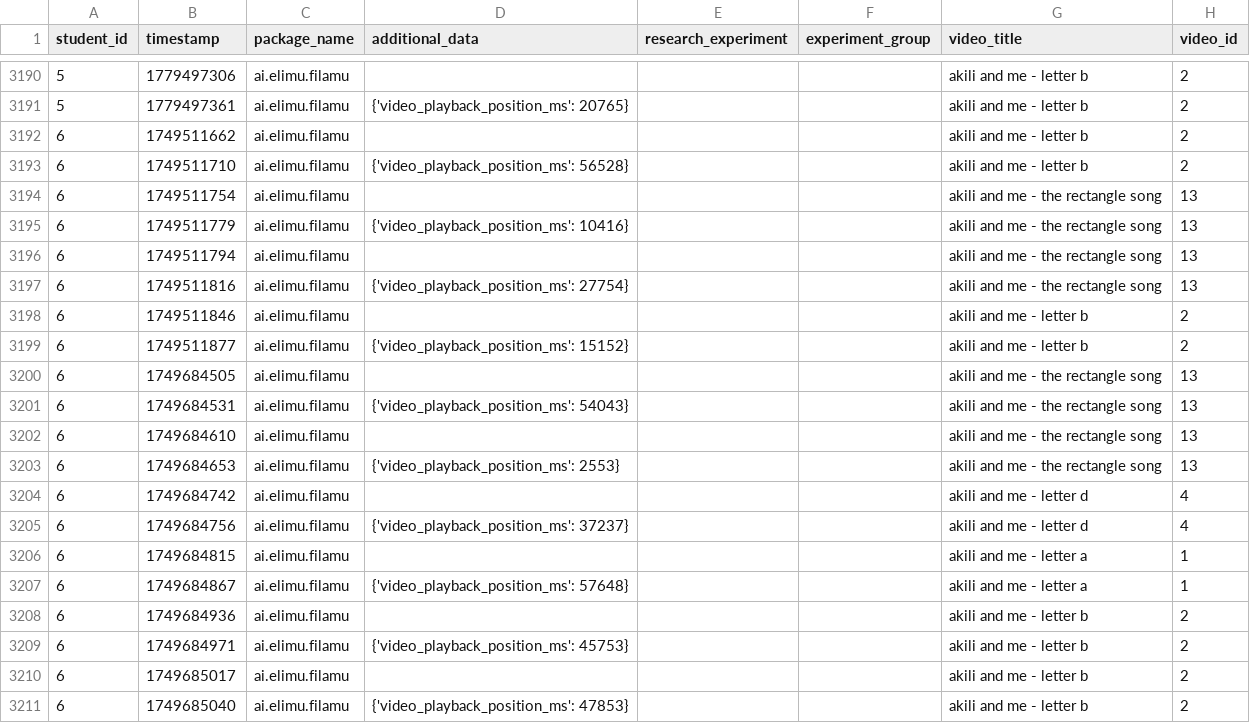
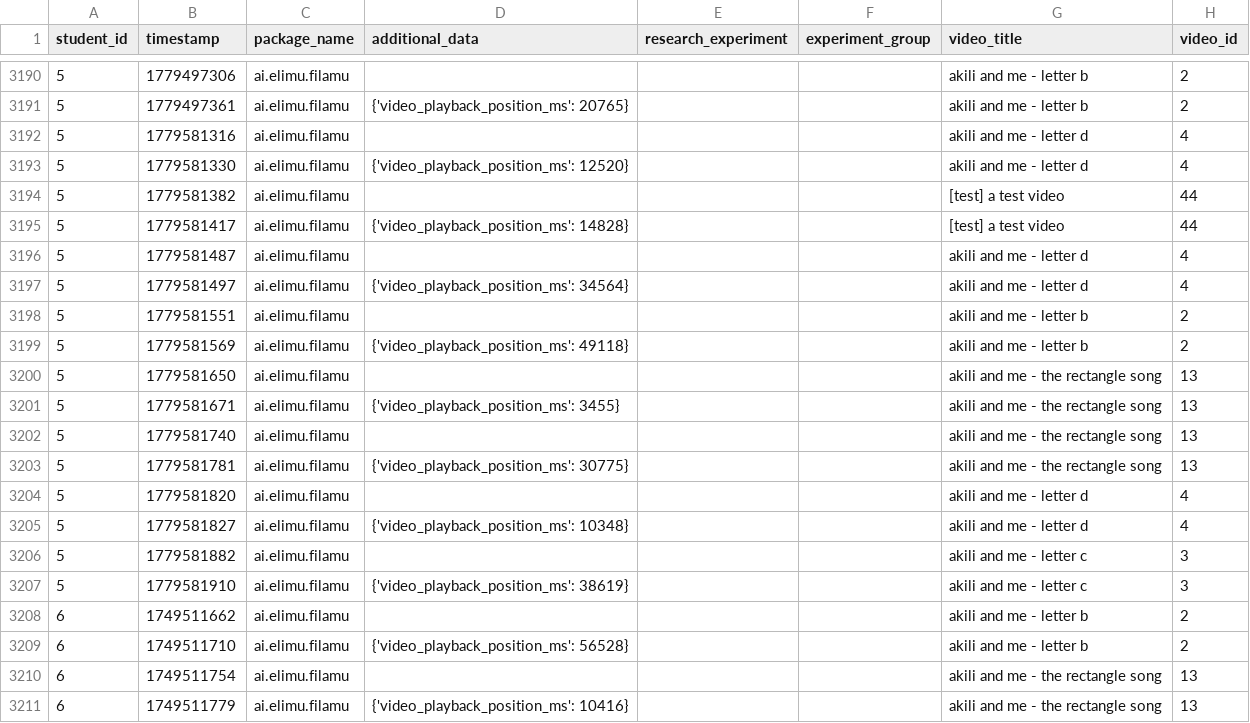
Before and after one commit to elimu-ai/ml-video-recommender, a CSV file: step1_prepare/step1_video_learning_events.csv, drawn as a sheet; only a part is shown, gaps mark what is left out; the shorter side is filled out with more unchanged rows; the diff names each change by its address in the sheet, - before the commit and + after, or states it on an @@ line.

Commit message:
chore(ml): nightly build

```diff
--- a/step1_prepare/step1_video_learning_events.csv
+++ b/step1_prepare/step1_video_learning_events.csv
+row 3192: 5 | 1779581316 | ai.elimu.filamu |  |  |  | akili and me - letter d | 4
+row 3193: 5 | 1779581330 | ai.elimu.filamu | {'video_playback_position_ms': 12520} |  |  | akili and me - letter d | 4
+row 3194: 5 | 1779581382 | ai.elimu.filamu |  |  |  | [test] a test video | 44
+row 3195: 5 | 1779581417 | ai.elimu.filamu | {'video_playback_position_ms': 14828} |  |  | [test] a test video | 44
+row 3196: 5 | 1779581487 | ai.elimu.filamu |  |  |  | akili and me - letter d | 4
+row 3197: 5 | 1779581497 | ai.elimu.filamu | {'video_playback_position_ms': 34564} |  |  | akili and me - letter d | 4
+row 3198: 5 | 1779581551 | ai.elimu.filamu |  |  |  | akili and me - letter b | 2
+row 3199: 5 | 1779581569 | ai.elimu.filamu | {'video_playback_position_ms': 49118} |  |  | akili and me - letter b | 2
+row 3200: 5 | 1779581650 | ai.elimu.filamu |  |  |  | akili and me - the rectangle song | 13
+row 3201: 5 | 1779581671 | ai.elimu.filamu | {'video_playback_position_ms': 3455} |  |  | akili and me - the rectangle song | 13
+row 3202: 5 | 1779581740 | ai.elimu.filamu |  |  |  | akili and me - the rectangle song | 13
+row 3203: 5 | 1779581781 | ai.elimu.filamu | {'video_playback_position_ms': 30775} |  |  | akili and me - the rectangle song | 13
+row 3204: 5 | 1779581820 | ai.elimu.filamu |  |  |  | akili and me - letter d | 4
+row 3205: 5 | 1779581827 | ai.elimu.filamu | {'video_playback_position_ms': 10348} |  |  | akili and me - letter d | 4
+row 3206: 5 | 1779581882 | ai.elimu.filamu |  |  |  | akili and me - letter c | 3
+row 3207: 5 | 1779581910 | ai.elimu.filamu | {'video_playback_position_ms': 38619} |  |  | akili and me - letter c | 3
```
